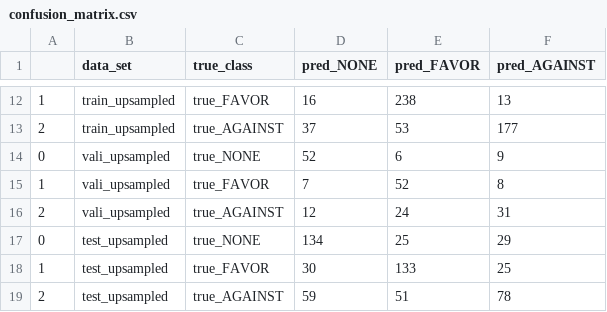
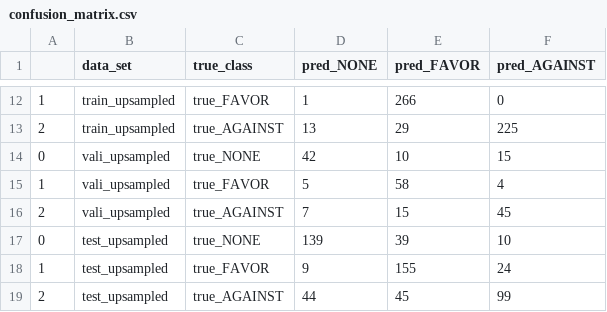
Before and after one commit to yunshiuan/prelim_stance_detection, a CSV file: results/semeval_2016/tuning/vinai_bertweet_base/confusion_matrix.csv, drawn as a sheet; only a part is shown, gaps mark what is left out; the diff covers the shown part only.

```diff
--- a/results/semeval_2016/tuning/vinai_bertweet_base/confusion_matrix.csv
+++ b/results/semeval_2016/tuning/vinai_bertweet_base/confusion_matrix.csv
@@ -12,8 +12,8 @@
-1,train_upsampled,true_FAVOR,16,238,13
-2,train_upsampled,true_AGAINST,37,53,177
-0,vali_upsampled,true_NONE,52,6,9
-1,vali_upsampled,true_FAVOR,7,52,8
-2,vali_upsampled,true_AGAINST,12,24,31
-0,test_upsampled,true_NONE,134,25,29
-1,test_upsampled,true_FAVOR,30,133,25
-2,test_upsampled,true_AGAINST,59,51,78
+1,train_upsampled,true_FAVOR,1,266,0
+2,train_upsampled,true_AGAINST,13,29,225
+0,vali_upsampled,true_NONE,42,10,15
+1,vali_upsampled,true_FAVOR,5,58,4
+2,vali_upsampled,true_AGAINST,7,15,45
+0,test_upsampled,true_NONE,139,39,10
+1,test_upsampled,true_FAVOR,9,155,24
+2,test_upsampled,true_AGAINST,44,45,99
```
Also changed, not shown: 30 edited cells elsewhere in this file, results/semeval_2016/tuning/bert-base-uncased/predictions.csv, results/semeval_2016/tuning/kornosk_polibertweet_mlm/metrics.csv, 11 other files.
